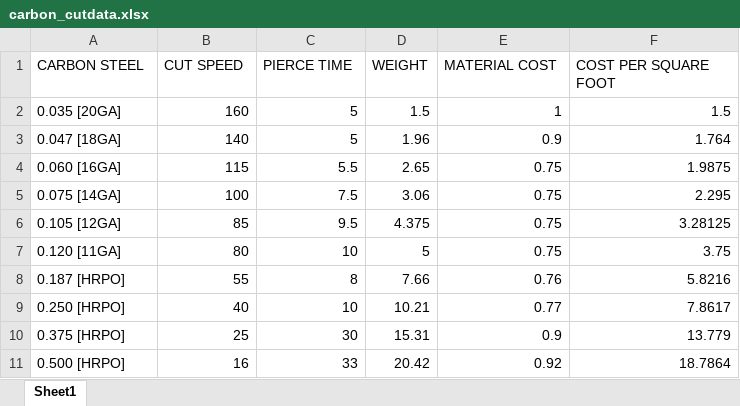
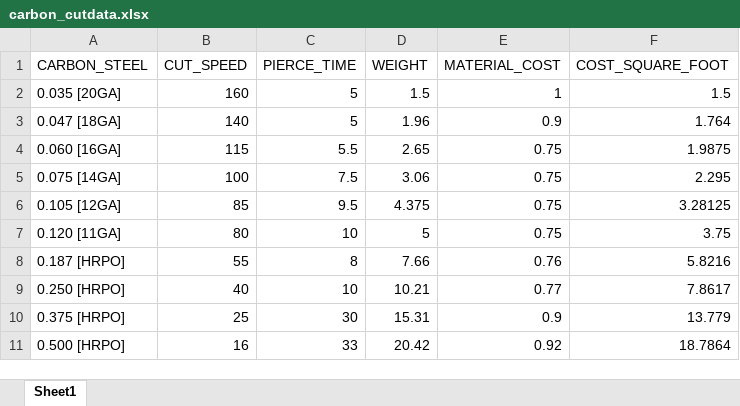
Before and after one commit to fdv99/laserQuote, an Excel workbook: carbon_cutdata.xlsx, sheet Sheet1, drawn as a sheet; values as stored, in another font and other column widths than the file's, no borders; the diff names each change by its address in the sheet, - before the commit and + after, or states it on an @@ line.

```diff
--- a/carbon_cutdata.xlsx (sheet Sheet1)
+++ b/carbon_cutdata.xlsx (sheet Sheet1)
-A1: CARBON STEEL
+A1: CARBON_STEEL
-B1: CUT SPEED
+B1: CUT_SPEED
-C1: PIERCE TIME
+C1: PIERCE_TIME
-E1: MATERIAL COST
+E1: MATERIAL_COST
-F1: COST PER SQUARE FOOT
+F1: COST_SQUARE_FOOT
```
Also changed, not shown: stainless_cutdata.xlsx, 5 other files.
